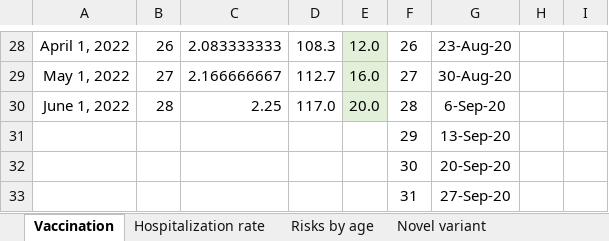
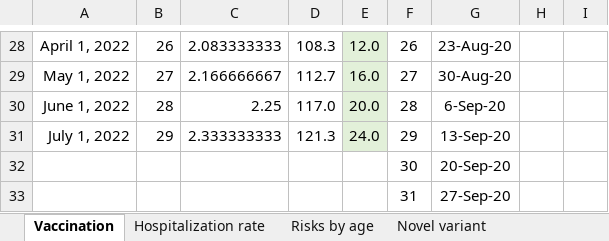
Before and after one commit to yaesoubilab/PredictingCOVID19Surge, an Excel workbook: covid_model/data.xlsm, sheet Vaccination, drawn as a sheet; only a part is shown, gaps mark what is left out; values as stored, in another font and other column widths than the file's, no borders; the diff names each change by its address in the sheet, - before the commit and + after, or states it on an @@ line.

Commit message:
update in building datasets

```diff
--- a/covid_model/data.xlsm (sheet Vaccination)
+++ b/covid_model/data.xlsm (sheet Vaccination)
-A31: (empty)
+A31: July 1, 2022
-B31: (empty)
+B31: 29
-C31: (empty)
+C31: 2.333333333
-D31: (empty)
+D31: 121.3
-E31: (empty)
+E31: 24.0
-E31 fill: none
+E31 fill: #E2F0D9
```
Also changed, not shown: 2 other files.
